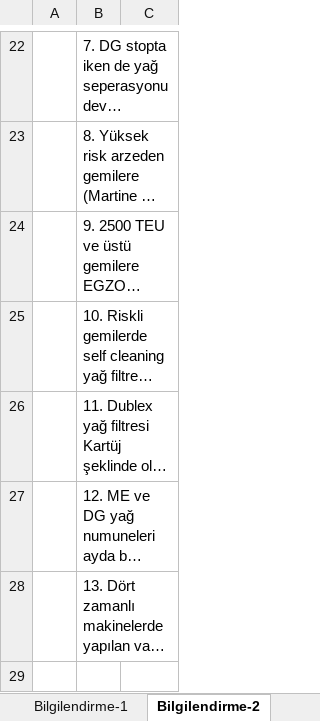
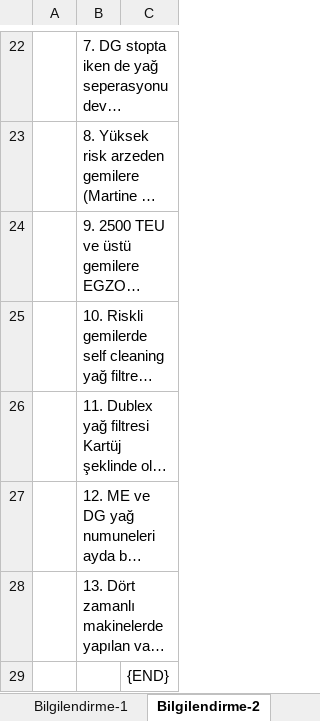
Before and after one commit to serdardal/telerikUI, an Excel workbook: WebApplication1/Forms/01_AylıkDGKrank.xlsx, sheet Bilgilendirme-2, drawn as a sheet; only a part is shown, gaps mark what is left out; long unchanged cells end in …; values as stored, in another font and other column widths than the file's, no borders; the diff names each change by its address in the sheet, - before the commit and + after, or states it on an @@ line.

```diff
--- a/WebApplication1/Forms/01_AylıkDGKrank.xlsx (sheet Bilgilendirme-2)
+++ b/WebApplication1/Forms/01_AylıkDGKrank.xlsx (sheet Bilgilendirme-2)
+row 29:  |  | {END}
```
Also changed, not shown: sheet DG Aylık Check List, sheet Bilgilendirme-1, WebApplication1/Forms/02_bloksaplamaları.xlsx, WebApplication1/Forms/03_EgzozValf.xlsx, 5 other files.
